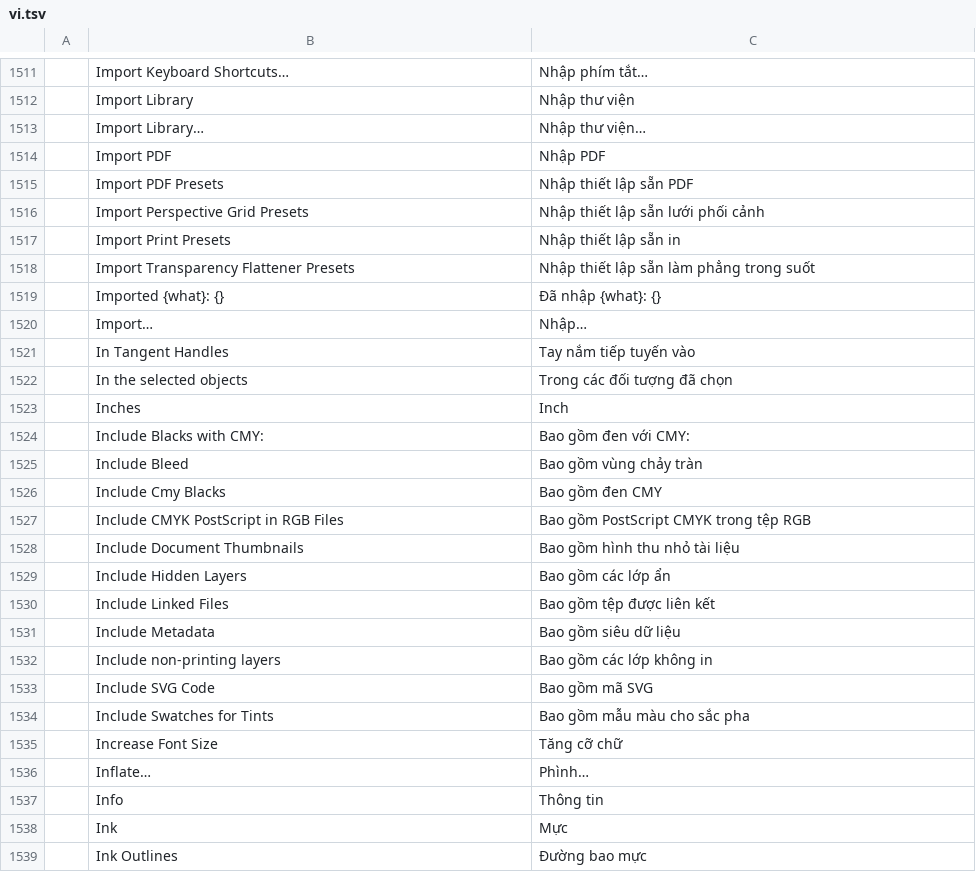
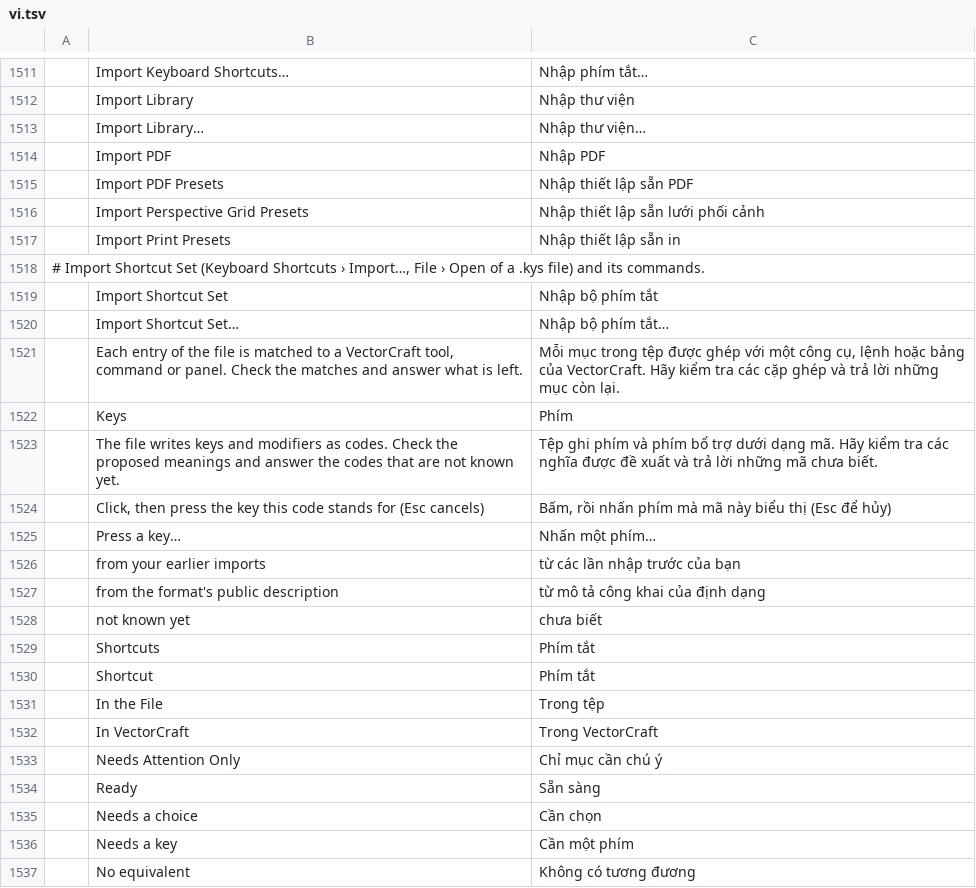
Before and after one commit to 00xJS/vectorcraft, a TSV file: crates/ui-egui/src/i18n/vi.tsv, drawn as a sheet; only a part is shown, gaps mark what is left out; the shorter side is filled out with more unchanged rows; the diff covers the shown part only; the diff names each change by its address in the sheet, - before the commit and + after, or states it on an @@ line.

Commit message:
i18n: Korean, Polish and Vietnamese rows for Import Shortcut Set and its commands
Since #1352, #1498 and #1507, Korean, Polish and Vietnamese are complete
catalogs: every menu string, tl! literal and status or error message has
a row, and the i18n tests check it. ko.tsv, pl.tsv and vi.tsv get the
rows that the other complete catalogs have for Import Shortcut Set and
its commands: the dialog's strings, the labels Import Shortcut Set…,
Read Shortcut Set File, Import Matches, Remember Import Matches and
Forget Import Matches, the two plurals and the two error messages. Copy
Report and Not read are already in all three, and Shortcut and the
Imported message in pl, so they are not repeated. The dialog's rows go
after Import Print Presets in ko and vi and after the Keyboard Shortcuts
dialog's rows in pl, and the two messages after "not a VectorCraft
shortcut set".

```diff
--- a/crates/ui-egui/src/i18n/vi.tsv
+++ b/crates/ui-egui/src/i18n/vi.tsv
+row 1518: # Import Shortcut Set (Keyboard Shortcuts › Import…, File › Open of a .kys file) and its commands.
+row 1519:  | Import Shortcut Set | Nhập bộ phím tắt
+row 1520:  | Import Shortcut Set… | Nhập bộ phím tắt…
+row 1521:  | Each entry of the file is matched to a VectorCraft tool, command or panel. Check the matches and answer what is left. | Mỗi mục trong tệp được ghép với một công cụ, lệnh hoặc bảng của VectorCraft. Hãy kiểm tra các cặp ghép và trả lời những mục còn lại.
+row 1522:  | Keys | Phím
+row 1523:  | The file writes keys and modifiers as codes. Check the proposed meanings and answer the codes that are not known yet. | Tệp ghi phím và phím bổ trợ dưới dạng mã. Hãy kiểm tra các nghĩa được đề xuất và trả lời những mã chưa biết.
+row 1524:  | Click, then press the key this code stands for (Esc cancels) | Bấm, rồi nhấn phím mà mã này biểu thị (Esc để hủy)
+row 1525:  | Press a key… | Nhấn một phím…
+row 1526:  | from your earlier imports | từ các lần nhập trước của bạn
+row 1527:  | from the format's public description | từ mô tả công khai của định dạng
+row 1528:  | not known yet | chưa biết
+row 1529:  | Shortcuts | Phím tắt
+row 1530:  | Shortcut | Phím tắt
+row 1531:  | In the File | Trong tệp
+row 1532:  | In VectorCraft | Trong VectorCraft
+row 1533:  | Needs Attention Only | Chỉ mục cần chú ý
+row 1534:  | Ready | Sẵn sàng
+row 1535:  | Needs a choice | Cần chọn
+row 1536:  | Needs a key | Cần một phím
+row 1537:  | No equivalent | Không có tương đương
```
Also changed, not shown: 20 added rows elsewhere in this file, crates/ui-egui/src/i18n/ko.tsv, crates/ui-egui/src/i18n/pl.tsv.
